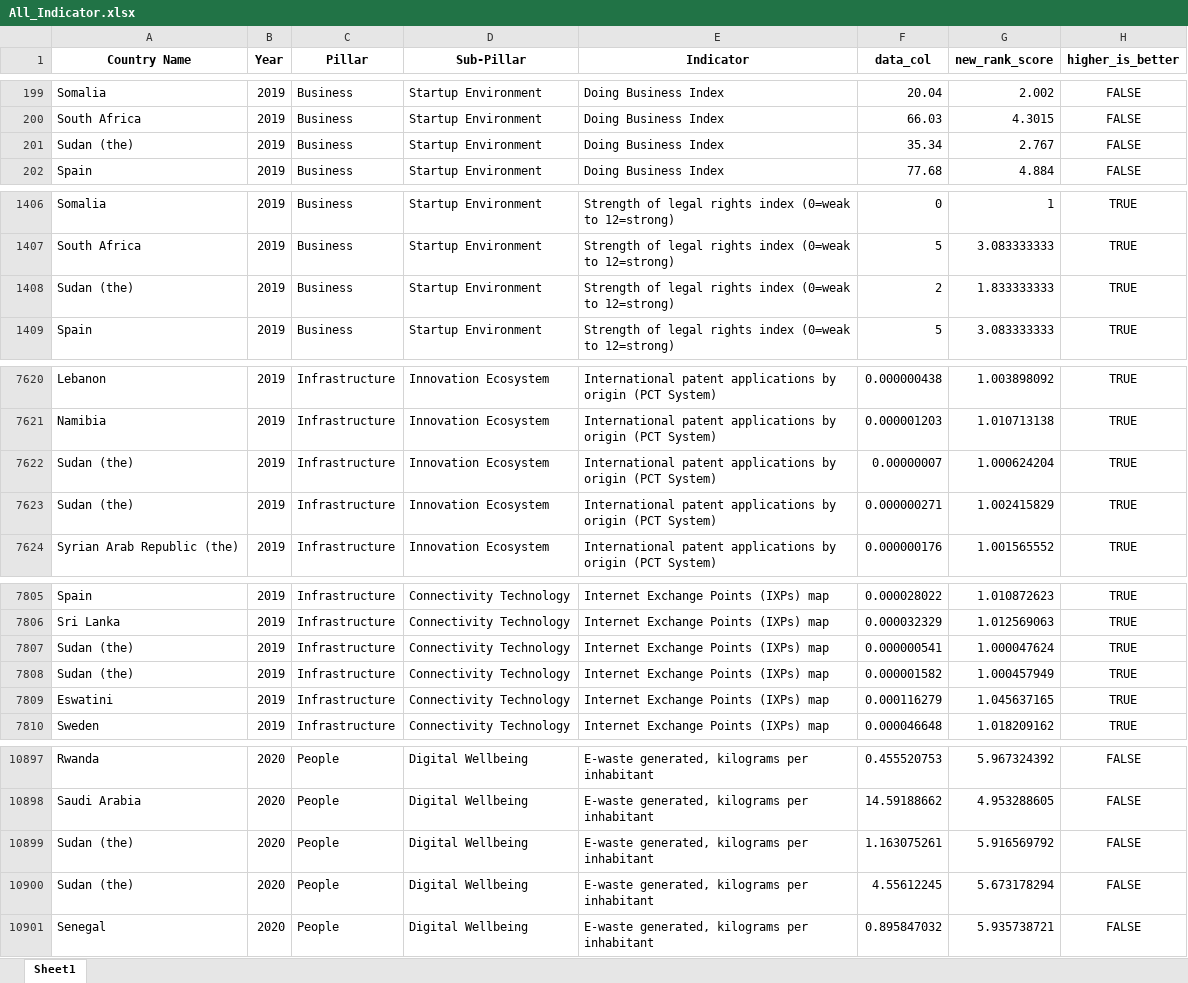
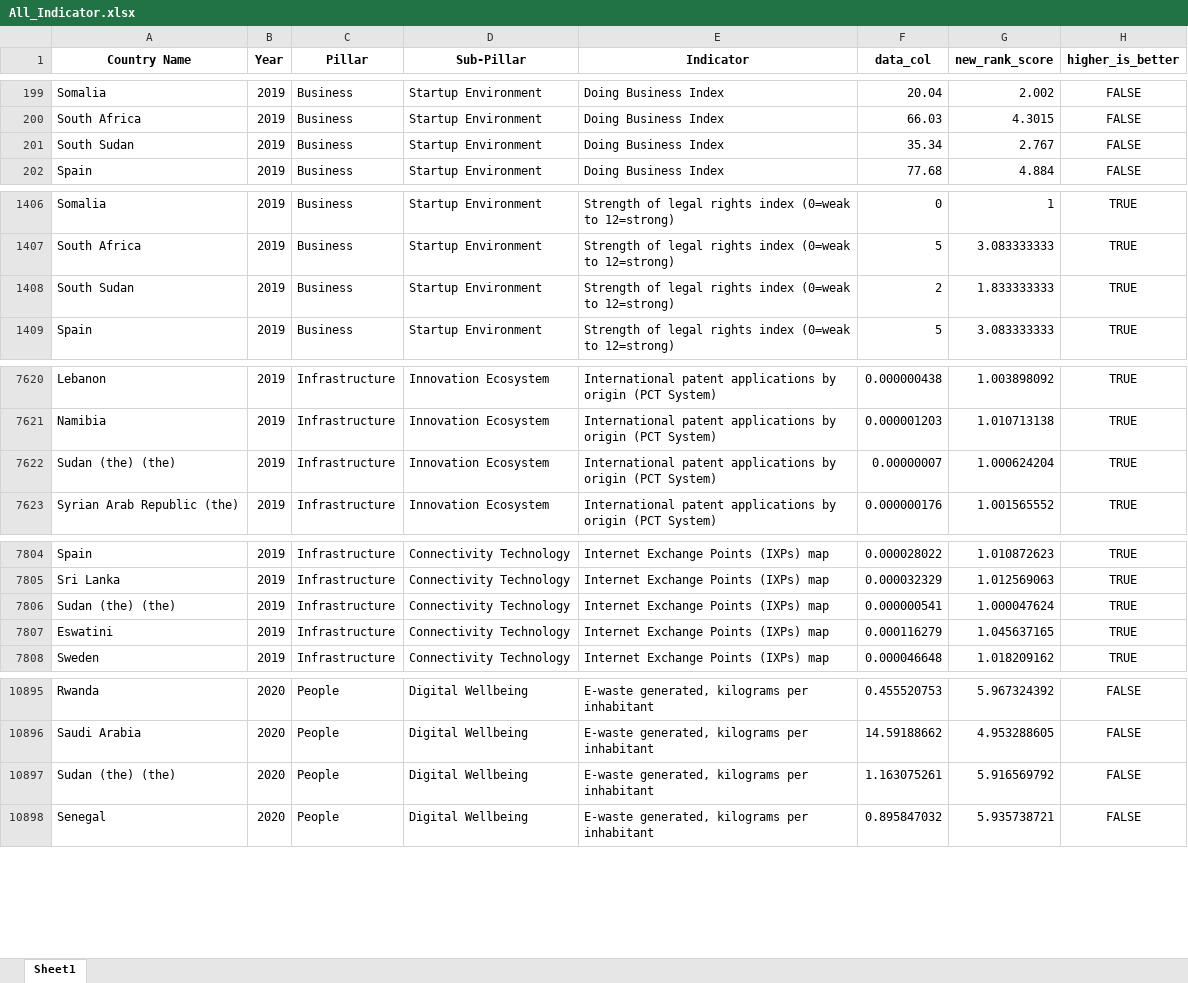
Before and after one commit to undp/digital-development-compass, an Excel workbook: score/country_scores/All_Indicator.xlsx, sheet Sheet1, drawn as a sheet; only a part is shown, gaps mark what is left out; values as stored, in another font and other column widths than the file's, no borders; removed rows and columns are numbered as before the commit, all else as after; the diff covers the shown part only; the diff names each change by its address in the sheet, - before the commit and + after, or states it on an @@ line.

```diff
--- a/score/country_scores/All_Indicator.xlsx (sheet Sheet1)
+++ b/score/country_scores/All_Indicator.xlsx (sheet Sheet1)
-A201 (Country Name): Sudan (the)
+A201 (Country Name): South Sudan
-A1408 (Country Name): Sudan (the)
+A1408 (Country Name): South Sudan
-A7622 (Country Name): Sudan (the)
+A7622 (Country Name): Sudan (the) (the)
-row 7623: Sudan (the) | 2019 | Infrastructure | Innovation Ecosystem | International patent applications by origin (PCT System) | 0.000000271 | 1.002415829 | TRUE
-A7806 (Country Name): Sudan (the)
+A7806 (Country Name): Sudan (the) (the)
-row 7808: Sudan (the) | 2019 | Infrastructure | Connectivity Technology | Internet Exchange Points (IXPs) map | 0.000001582 | 1.000457949 | TRUE
-A10897 (Country Name): Sudan (the)
+A10897 (Country Name): Sudan (the) (the)
-row 10900: Sudan (the) | 2020 | People | Digital Wellbeing | E-waste generated, kilograms per inhabitant | 4.55612245 | 5.673178294 | FALSE
```
Also changed, not shown: 36 edited cells elsewhere in this sheet, 20 other files.
